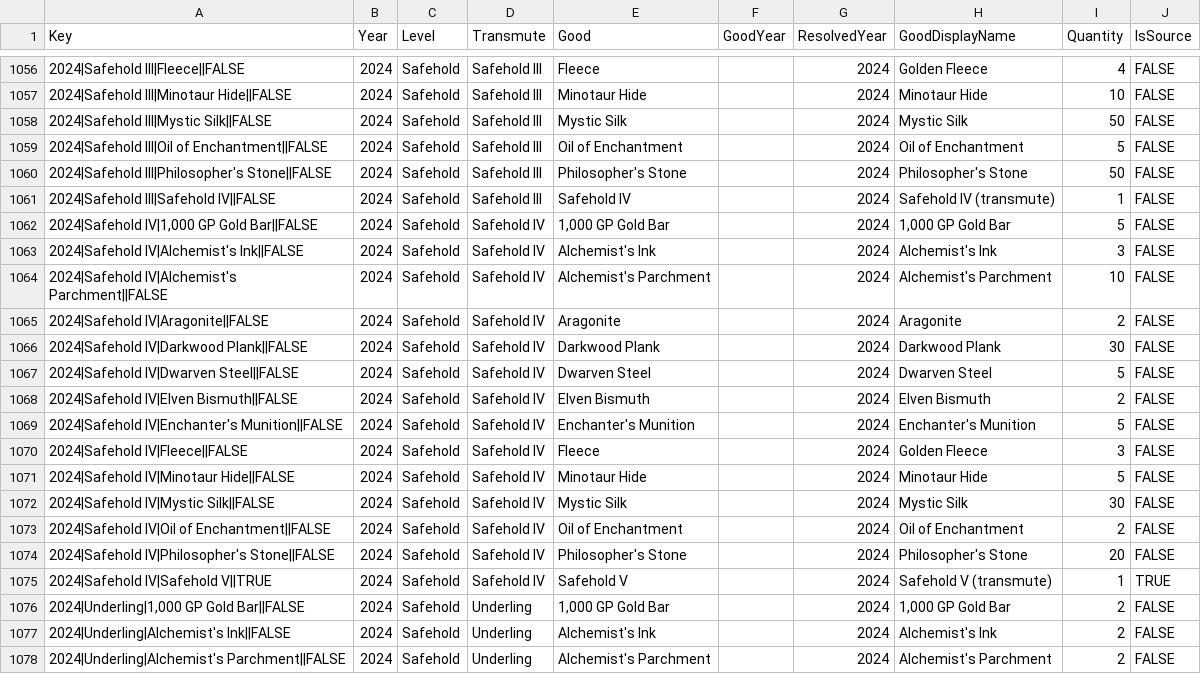
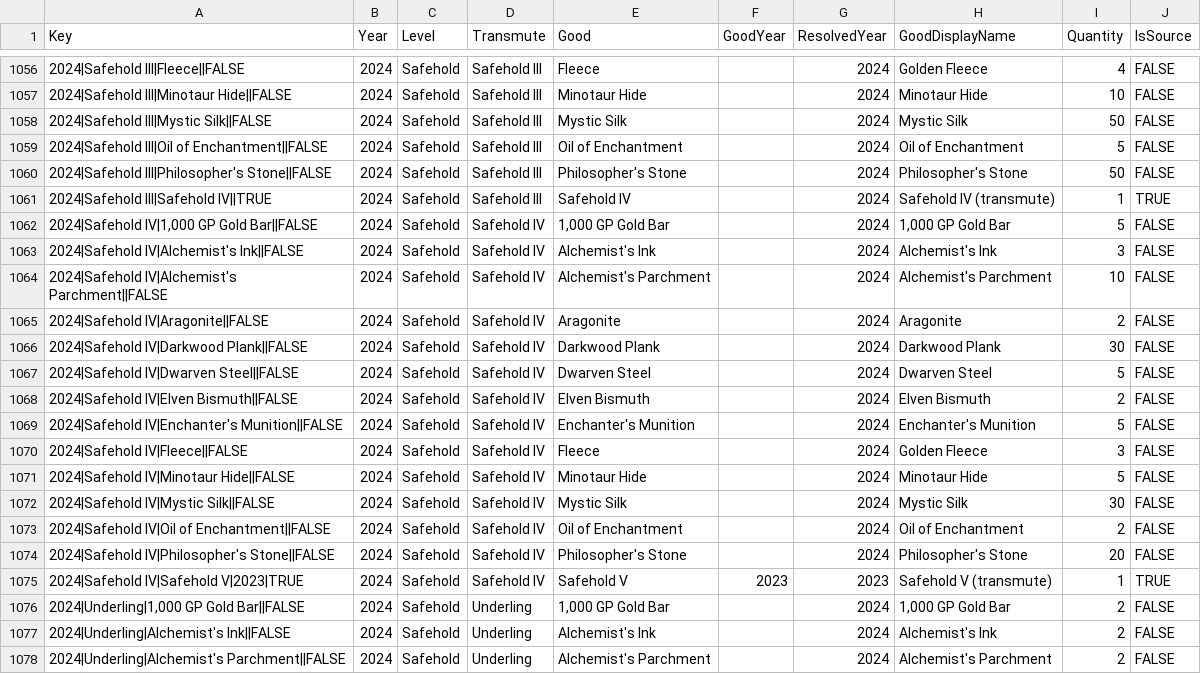
Before and after one commit to mjdomask-jpg/trueDungeonAuctionPrices, a CSV file: public/data/transmuteRecipes.csv, drawn as a sheet; only a part is shown, gaps mark what is left out.

```diff
--- a/public/data/transmuteRecipes.csv
+++ b/public/data/transmuteRecipes.csv
@@ -1060,3 +1060,3 @@ Key,Year,Level,Transmute,Good,GoodYear,ResolvedYear,GoodDisplayName,Quantity,IsS
 2024|Safehold III|Philosopher's Stone||FALSE,2024,Safehold,Safehold III,Philosopher's Stone,,2024,Philosopher's Stone,50,FALSE
-2024|Safehold III|Safehold IV||FALSE,2024,Safehold,Safehold III,Safehold IV,,2024,Safehold IV (transmute),1,FALSE
+2024|Safehold III|Safehold IV||TRUE,2024,Safehold,Safehold III,Safehold IV,,2024,Safehold IV (transmute),1,TRUE
 "2024|Safehold IV|1,000 GP Gold Bar||FALSE",2024,Safehold,Safehold IV,"1,000 GP Gold Bar",,2024,"1,000 GP Gold Bar",5,FALSE
@@ -1074,3 +1074,3 @@ Key,Year,Level,Transmute,Good,GoodYear,ResolvedYear,GoodDisplayName,Quantity,IsS
 2024|Safehold IV|Philosopher's Stone||FALSE,2024,Safehold,Safehold IV,Philosopher's Stone,,2024,Philosopher's Stone,20,FALSE
-2024|Safehold IV|Safehold V||TRUE,2024,Safehold,Safehold IV,Safehold V,,2024,Safehold V (transmute),1,TRUE
+2024|Safehold IV|Safehold V|2023|TRUE,2024,Safehold,Safehold IV,Safehold V,2023,2023,Safehold V (transmute),1,TRUE
 "2024|Underling|1,000 GP Gold Bar||FALSE",2024,Safehold,Underling,"1,000 GP Gold Bar",,2024,"1,000 GP Gold Bar",2,FALSE
```
